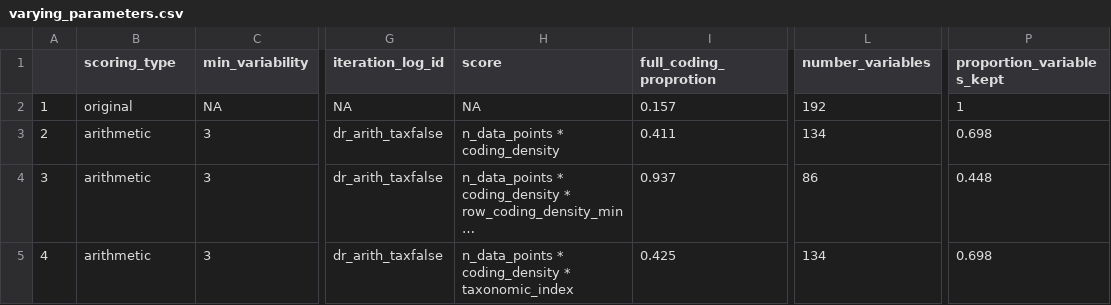
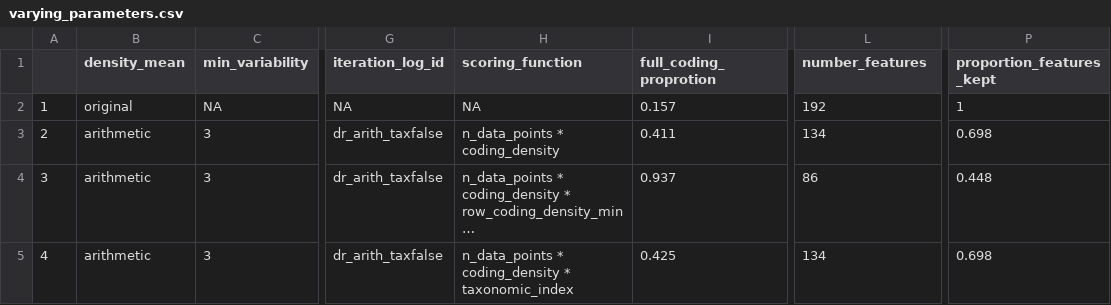
Before and after one commit to annagraff/densify, a CSV file: vignettes/varying_parameters.csv, drawn as a sheet; only a part is shown, gaps mark what is left out; long unchanged cells end in …; the diff names each change by its address in the sheet, - before the commit and + after, or states it on an @@ line.

```diff
--- a/vignettes/varying_parameters.csv
+++ b/vignettes/varying_parameters.csv
-B1: scoring_type
+B1: density_mean
-H1: score
+H1: scoring_function
-L1: number_variables
+L1: number_features
-P1: proportion_variables_kept
+P1: proportion_features_kept
```
Also changed, not shown: 16 other files.
